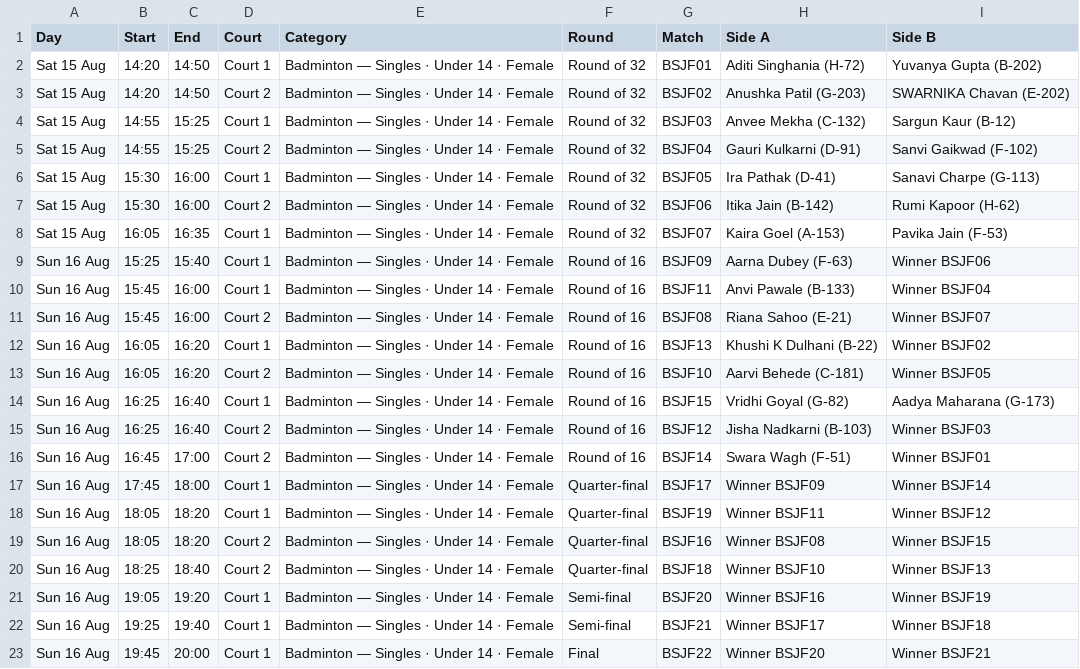
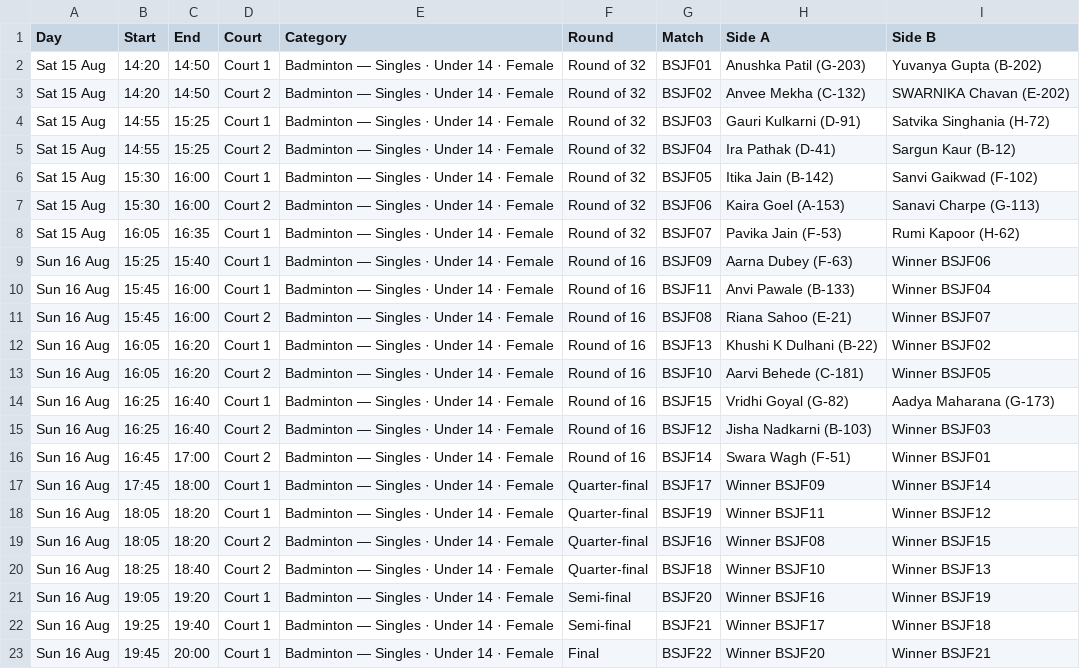
Before and after one commit to kaunteya/jade-indoor, a CSV file: schedules/data/badminton-singles-u14-female.csv, drawn as a sheet.

Commit message:
Redraw the U14 girls' singles under Satvika Singhania's corrected name
The sheet had her as Aditi; the re-export corrects it to Satvika. Draw
order breaks ties alphabetically, so the new name moves her from the
front of the beginner block to near the back, and the seven opening
matches re-pair around her. Her slot goes from Sat 14:20 to Sat 14:55.

Regenerated with scripts/draw.py rather than edited by hand — every
other category comes out byte-identical, and check_draw.py still passes.

```diff
--- a/schedules/data/badminton-singles-u14-female.csv
+++ b/schedules/data/badminton-singles-u14-female.csv
@@ -1,9 +1,9 @@
 Day,Start,End,Court,Category,Round,Match,Side A,Side B
-Sat 15 Aug,14:20,14:50,Court 1,Badminton — Singles · Under 14 · Female,Round of 32,BSJF01,Aditi Singhania (H-72),Yuvanya Gupta (B-202)
-Sat 15 Aug,14:20,14:50,Court 2,Badminton — Singles · Under 14 · Female,Round of 32,BSJF02,Anushka Patil (G-203),SWARNIKA Chavan (E-202)
-Sat 15 Aug,14:55,15:25,Court 1,Badminton — Singles · Under 14 · Female,Round of 32,BSJF03,Anvee Mekha (C-132),Sargun Kaur (B-12)
-Sat 15 Aug,14:55,15:25,Court 2,Badminton — Singles · Under 14 · Female,Round of 32,BSJF04,Gauri Kulkarni (D-91),Sanvi Gaikwad (F-102)
-Sat 15 Aug,15:30,16:00,Court 1,Badminton — Singles · Under 14 · Female,Round of 32,BSJF05,Ira Pathak (D-41),Sanavi Charpe (G-113)
-Sat 15 Aug,15:30,16:00,Court 2,Badminton — Singles · Under 14 · Female,Round of 32,BSJF06,Itika Jain (B-142),Rumi Kapoor (H-62)
-Sat 15 Aug,16:05,16:35,Court 1,Badminton — Singles · Under 14 · Female,Round of 32,BSJF07,Kaira Goel (A-153),Pavika Jain (F-53)
+Sat 15 Aug,14:20,14:50,Court 1,Badminton — Singles · Under 14 · Female,Round of 32,BSJF01,Anushka Patil (G-203),Yuvanya Gupta (B-202)
+Sat 15 Aug,14:20,14:50,Court 2,Badminton — Singles · Under 14 · Female,Round of 32,BSJF02,Anvee Mekha (C-132),SWARNIKA Chavan (E-202)
+Sat 15 Aug,14:55,15:25,Court 1,Badminton — Singles · Under 14 · Female,Round of 32,BSJF03,Gauri Kulkarni (D-91),Satvika Singhania (H-72)
+Sat 15 Aug,14:55,15:25,Court 2,Badminton — Singles · Under 14 · Female,Round of 32,BSJF04,Ira Pathak (D-41),Sargun Kaur (B-12)
+Sat 15 Aug,15:30,16:00,Court 1,Badminton — Singles · Under 14 · Female,Round of 32,BSJF05,Itika Jain (B-142),Sanvi Gaikwad (F-102)
+Sat 15 Aug,15:30,16:00,Court 2,Badminton — Singles · Under 14 · Female,Round of 32,BSJF06,Kaira Goel (A-153),Sanavi Charpe (G-113)
+Sat 15 Aug,16:05,16:35,Court 1,Badminton — Singles · Under 14 · Female,Round of 32,BSJF07,Pavika Jain (F-53),Rumi Kapoor (H-62)
 Sun 16 Aug,15:25,15:40,Court 1,Badminton — Singles · Under 14 · Female,Round of 16,BSJF09,Aarna Dubey (F-63),Winner BSJF06
```
